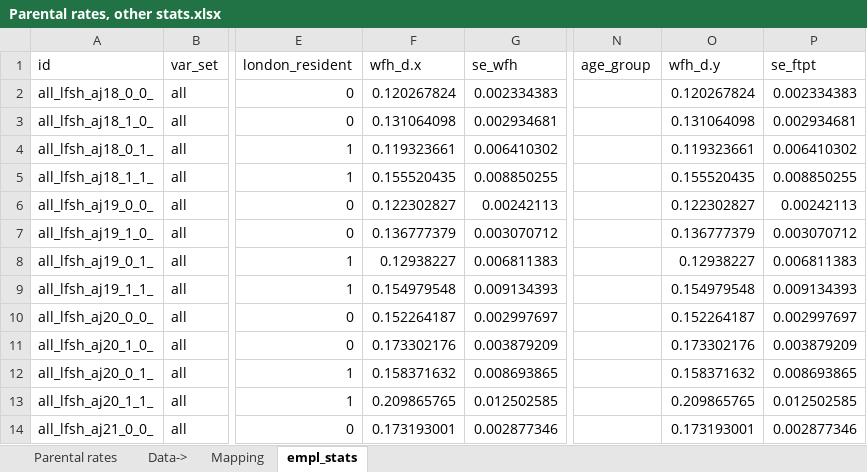
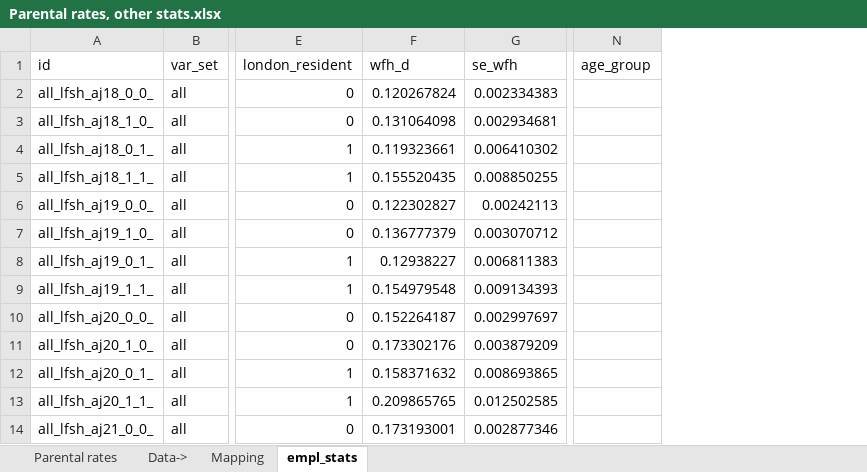
Before and after one commit to ammar-gla/childcare, an Excel workbook: OUTPUT/DATA/Parental rates, other stats.xlsx, sheet empl_stats, drawn as a sheet; only a part is shown, gaps mark what is left out; values as stored, in another font and other column widths than the file's, no borders; the diff names each change by its address in the sheet, - before the commit and + after, or states it on an @@ line.

```diff
--- a/OUTPUT/DATA/Parental rates, other stats.xlsx (sheet empl_stats)
+++ b/OUTPUT/DATA/Parental rates, other stats.xlsx (sheet empl_stats)
-column O (wfh_d.y), rows 2-14: 0.120267824 | 0.131064098 | 0.119323661 | 0.155520435 | 0.122302827 | 0.136777379 | 0.12938227 | 0.154979548 | 0.152264187 | 0.173302176 | 0.158371632 | 0.209865765 | 0.173193001
-column P (se_ftpt), rows 2-14: 0.002334383 | 0.002934681 | 0.006410302 | 0.008850255 | 0.00242113 | 0.003070712 | 0.006811383 | 0.009134393 | 0.002997697 | 0.003879209 | 0.008693865 | 0.012502585 | 0.002877346
-F1: wfh_d.x
+F1: wfh_d
```
Also changed, not shown: sheet Parental rates, hidden cells, OUTPUT/DATA/Parental labour market rates.xlsx, OUTPUT/DATA/Regression output 2022.xlsx, 1 other file.
